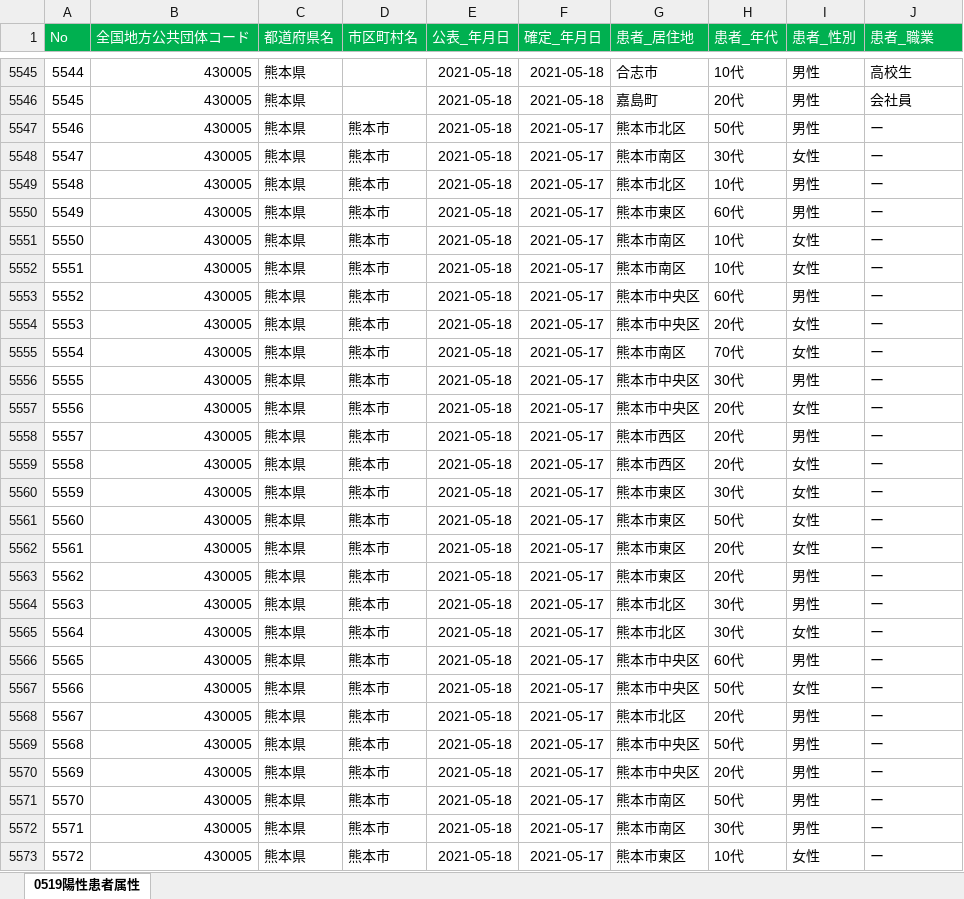
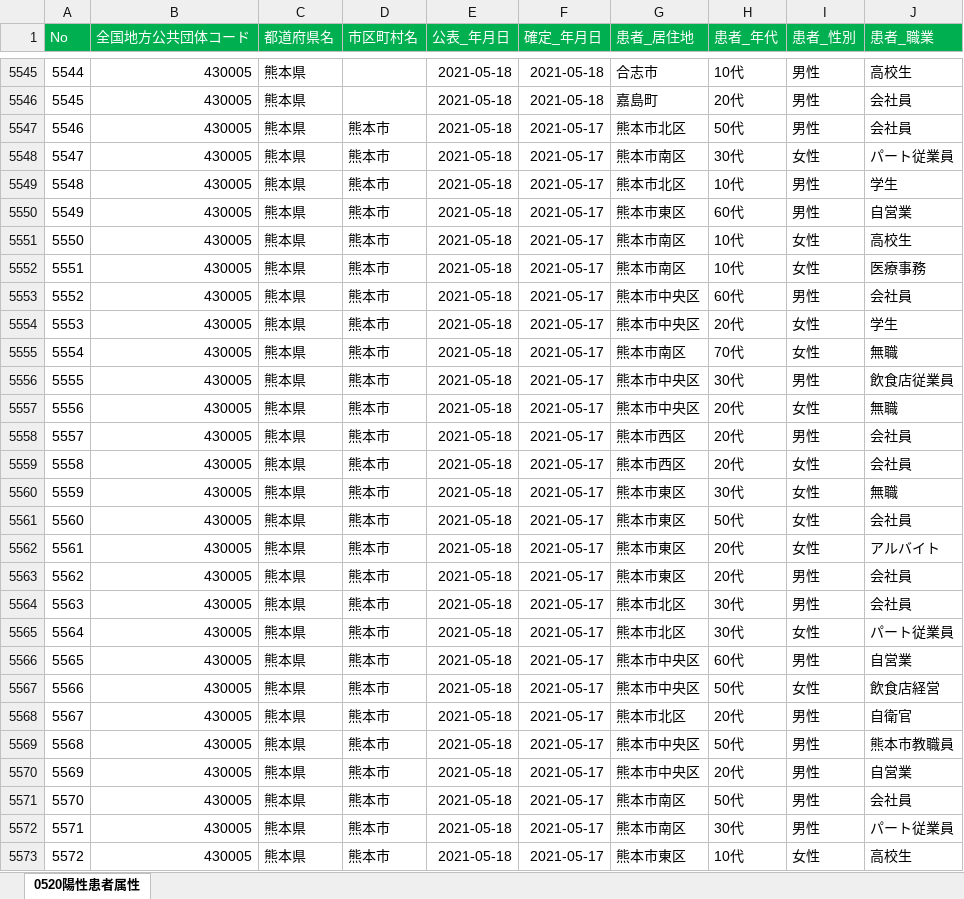
Before and after one commit to makoragi/kumamoto-covid19, an Excel workbook: kanja.xlsx, sheet 0520陽性患者属性, drawn as a sheet; only a part is shown, gaps mark what is left out; values as stored, in another font and other column widths than the file's, no borders; the diff covers the shown part only; the diff names each change by its address in the sheet, - before the commit and + after, or states it on an @@ line.

```diff
--- a/kanja.xlsx (sheet 0520陽性患者属性)
+++ b/kanja.xlsx (sheet 0520陽性患者属性)
-sheet tab: 0519陽性患者属性
+sheet tab: 0520陽性患者属性
-J5547 (患者_職業): ー
+J5547 (患者_職業): 会社員
-J5548 (患者_職業): ー
+J5548 (患者_職業): パート従業員
-J5549 (患者_職業): ー
+J5549 (患者_職業): 学生
-J5550 (患者_職業): ー
+J5550 (患者_職業): 自営業
-J5551 (患者_職業): ー
+J5551 (患者_職業): 高校生
-J5552 (患者_職業): ー
+J5552 (患者_職業): 医療事務
-J5553 (患者_職業): ー
+J5553 (患者_職業): 会社員
-J5554 (患者_職業): ー
+J5554 (患者_職業): 学生
-J5555 (患者_職業): ー
+J5555 (患者_職業): 無職
-J5556 (患者_職業): ー
+J5556 (患者_職業): 飲食店従業員
-J5557 (患者_職業): ー
+J5557 (患者_職業): 無職
-J5558:J5559 (患者_職業): ー
+J5558:J5559 (患者_職業): 会社員
-J5560 (患者_職業): ー
+J5560 (患者_職業): 無職
-J5561 (患者_職業): ー
+J5561 (患者_職業): 会社員
-J5562 (患者_職業): ー
+J5562 (患者_職業): アルバイト
-J5563:J5564 (患者_職業): ー
+J5563:J5564 (患者_職業): 会社員
-J5565 (患者_職業): ー
+J5565 (患者_職業): パート従業員
-J5566 (患者_職業): ー
+J5566 (患者_職業): 自営業
-J5567 (患者_職業): ー
+J5567 (患者_職業): 飲食店経営
-J5568 (患者_職業): ー
+J5568 (患者_職業): 自衛官
-J5569 (患者_職業): ー
+J5569 (患者_職業): 熊本市教職員
-J5570 (患者_職業): ー
+J5570 (患者_職業): 自営業
-J5571 (患者_職業): ー
+J5571 (患者_職業): 会社員
-J5572 (患者_職業): ー
+J5572 (患者_職業): パート従業員
-J5573 (患者_職業): ー
+J5573 (患者_職業): 高校生
```
Also changed, not shown: 80 added rows, 48 edited cells and cell formats elsewhere in this sheet, kensa.xlsx, 1 other file.
